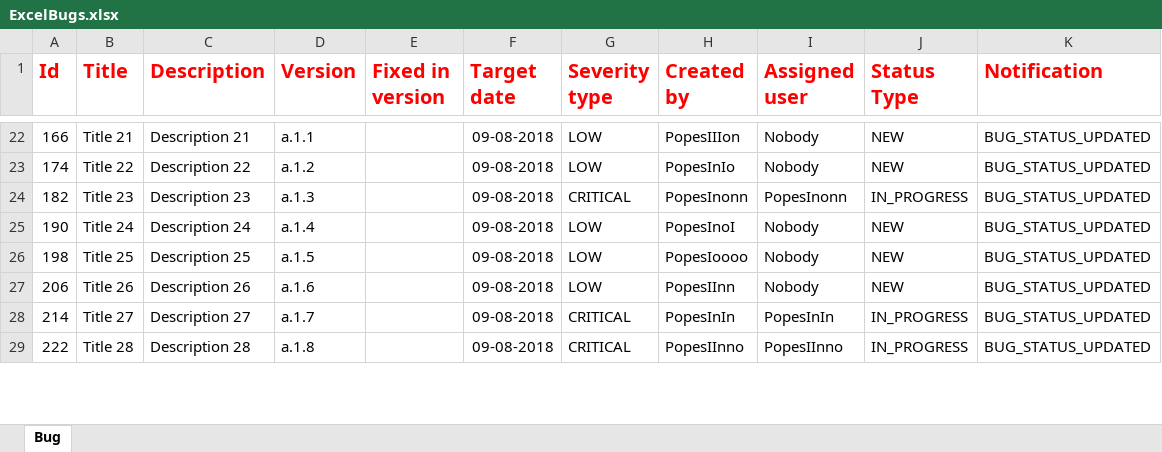
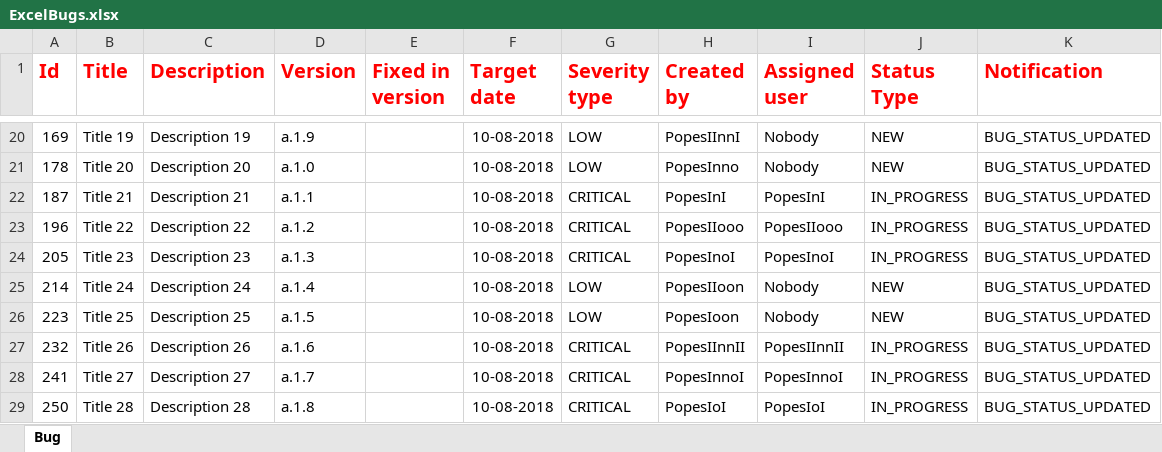
Before and after one commit to gnicoleta/TeamCookies, an Excel workbook: ExcelBugs.xlsx, sheet Bug, drawn as a sheet; only a part is shown, gaps mark what is left out; values as stored, in another font and other column widths than the file's, no borders; addresses are those after the commit; the diff covers the shown part only; the diff names each change by its address in the sheet, - before the commit and + after, or states it on an @@ line.

```diff
--- a/ExcelBugs.xlsx (sheet Bug)
+++ b/ExcelBugs.xlsx (sheet Bug)
-A20 (Id): 166
+A20 (Id): 169
-B20 (Title): Title 21
+B20 (Title): Title 19
-C20 (Description): Description 21
+C20 (Description): Description 19
-D20 (Version): a.1.1
+D20 (Version): a.1.9
-F20:F21 (Target date): 09-08-2018
+F20:F21 (Target date): 10-08-2018
-H20 (Created by): PopesIIIon
+H20 (Created by): PopesIInnI
-A21 (Id): 174
+A21 (Id): 178
-B21 (Title): Title 22
+B21 (Title): Title 20
-C21 (Description): Description 22
+C21 (Description): Description 20
-D21 (Version): a.1.2
+D21 (Version): a.1.0
-H21 (Created by): PopesInIo
+H21 (Created by): PopesInno
+row 22: 187 | Title 21 | Description 21 | a.1.1 |  | 10-08-2018 | CRITICAL | PopesInI | PopesInI | IN_PROGRESS | BUG_STATUS_UPDATED
+row 23: 196 | Title 22 | Description 22 | a.1.2 |  | 10-08-2018 | CRITICAL | PopesIIooo | PopesIIooo | IN_PROGRESS | BUG_STATUS_UPDATED
-A24 (Id): 182
+A24 (Id): 205
-F24:F29 (Target date): 09-08-2018
+F24:F29 (Target date): 10-08-2018
-H24 (Created by): PopesInonn
+H24 (Created by): PopesInoI
-I24 (Assigned user): PopesInonn
+I24 (Assigned user): PopesInoI
-A25 (Id): 190
+A25 (Id): 214
-H25 (Created by): PopesInoI
+H25 (Created by): PopesIIoon
-A26 (Id): 198
+A26 (Id): 223
-H26 (Created by): PopesIoooo
+H26 (Created by): PopesIoon
-A27 (Id): 206
+A27 (Id): 232
-G27 (Severity type): LOW
+G27 (Severity type): CRITICAL
-H27 (Created by): PopesIInn
+H27 (Created by): PopesIInnII
-I27 (Assigned user): Nobody
+I27 (Assigned user): PopesIInnII
-J27 (Status Type): NEW
+J27 (Status Type): IN_PROGRESS
-A28 (Id): 214
+A28 (Id): 241
-H28 (Created by): PopesInIn
+H28 (Created by): PopesInnoI
-I28 (Assigned user): PopesInIn
+I28 (Assigned user): PopesInnoI
-A29 (Id): 222
+A29 (Id): 250
-H29 (Created by): PopesIInno
+H29 (Created by): PopesIoI
-I29 (Assigned user): PopesIInno
+I29 (Assigned user): PopesIoI
```
Also changed, not shown: 1 added row, 3 removed rows and 82 edited cells elsewhere in this sheet, 8 other files.
